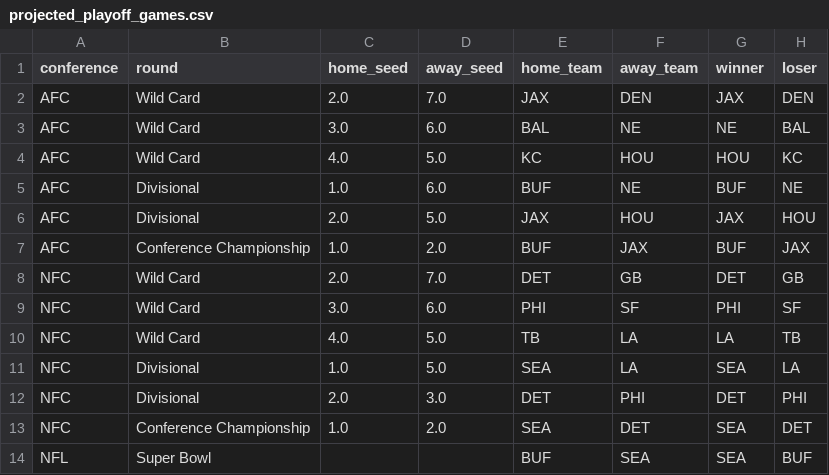
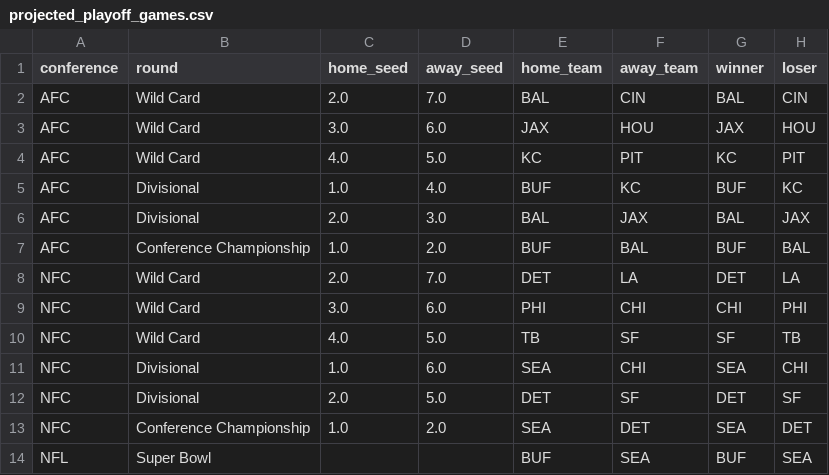
Before and after one commit to caleb259/NFL-Forecasting-Dashboard, a CSV file: data/predictions/projected_playoff_games.csv, drawn as a sheet.

```diff
--- a/data/predictions/projected_playoff_games.csv
+++ b/data/predictions/projected_playoff_games.csv
@@ -1,14 +1,14 @@
 conference,round,home_seed,away_seed,home_team,away_team,winner,loser
-AFC,Wild Card,2.0,7.0,JAX,DEN,JAX,DEN
-AFC,Wild Card,3.0,6.0,BAL,NE,NE,BAL
-AFC,Wild Card,4.0,5.0,KC,HOU,HOU,KC
-AFC,Divisional,1.0,6.0,BUF,NE,BUF,NE
-AFC,Divisional,2.0,5.0,JAX,HOU,JAX,HOU
-AFC,Conference Championship,1.0,2.0,BUF,JAX,BUF,JAX
-NFC,Wild Card,2.0,7.0,DET,GB,DET,GB
-NFC,Wild Card,3.0,6.0,PHI,SF,PHI,SF
-NFC,Wild Card,4.0,5.0,TB,LA,LA,TB
-NFC,Divisional,1.0,5.0,SEA,LA,SEA,LA
-NFC,Divisional,2.0,3.0,DET,PHI,DET,PHI
+AFC,Wild Card,2.0,7.0,BAL,CIN,BAL,CIN
+AFC,Wild Card,3.0,6.0,JAX,HOU,JAX,HOU
+AFC,Wild Card,4.0,5.0,KC,PIT,KC,PIT
+AFC,Divisional,1.0,4.0,BUF,KC,BUF,KC
+AFC,Divisional,2.0,3.0,BAL,JAX,BAL,JAX
+AFC,Conference Championship,1.0,2.0,BUF,BAL,BUF,BAL
+NFC,Wild Card,2.0,7.0,DET,LA,DET,LA
+NFC,Wild Card,3.0,6.0,PHI,CHI,CHI,PHI
+NFC,Wild Card,4.0,5.0,TB,SF,SF,TB
+NFC,Divisional,1.0,6.0,SEA,CHI,SEA,CHI
+NFC,Divisional,2.0,5.0,DET,SF,DET,SF
 NFC,Conference Championship,1.0,2.0,SEA,DET,SEA,DET
-NFL,Super Bowl,,,BUF,SEA,SEA,BUF
+NFL,Super Bowl,,,BUF,SEA,BUF,SEA
```
Also changed, not shown: data/predictions/projected_2026_records.csv, data/predictions/projected_first_teams_out.csv, 4 other files.
